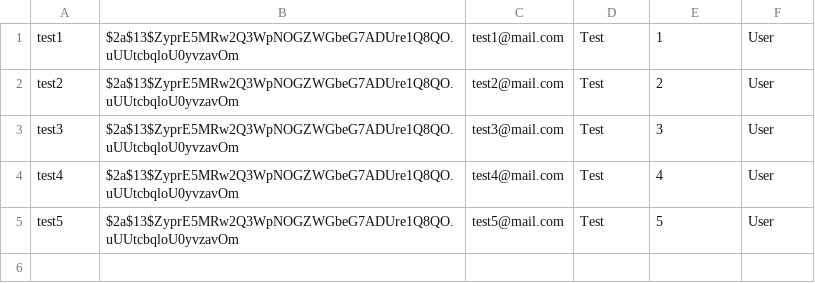
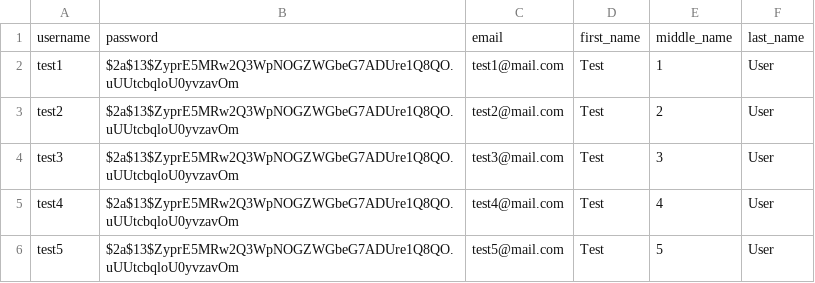
Before and after one commit to sartim/MySql-Python-Import-Script, a CSV file: data/users.csv, drawn as a sheet; the diff names each change by its address in the sheet, - before the commit and + after, or states it on an @@ line.

Commit message:
Add header for csv dataset

```diff
--- a/data/users.csv
+++ b/data/users.csv
+row 1: username | password | email | first_name | middle_name | last_name
```
